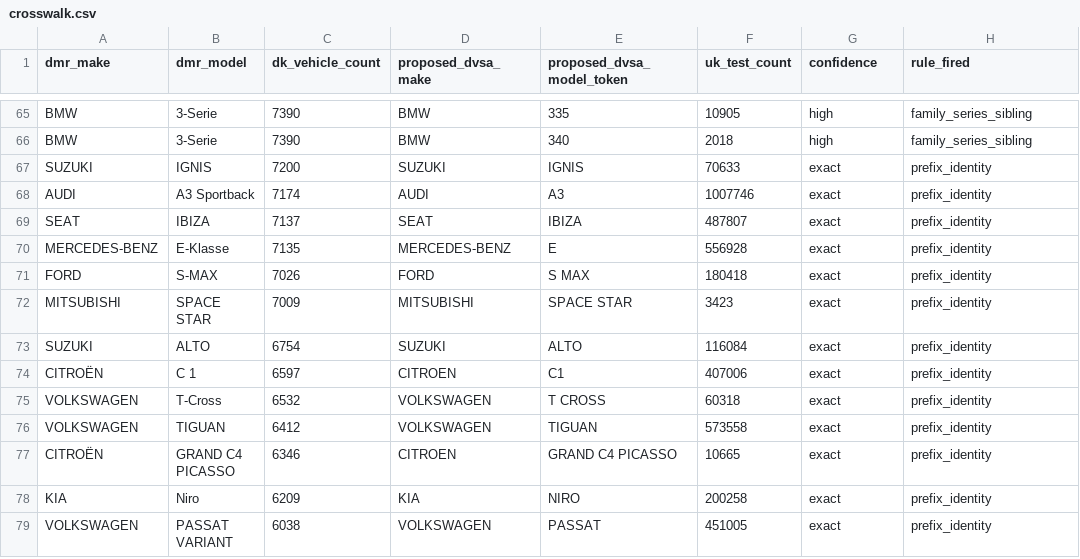
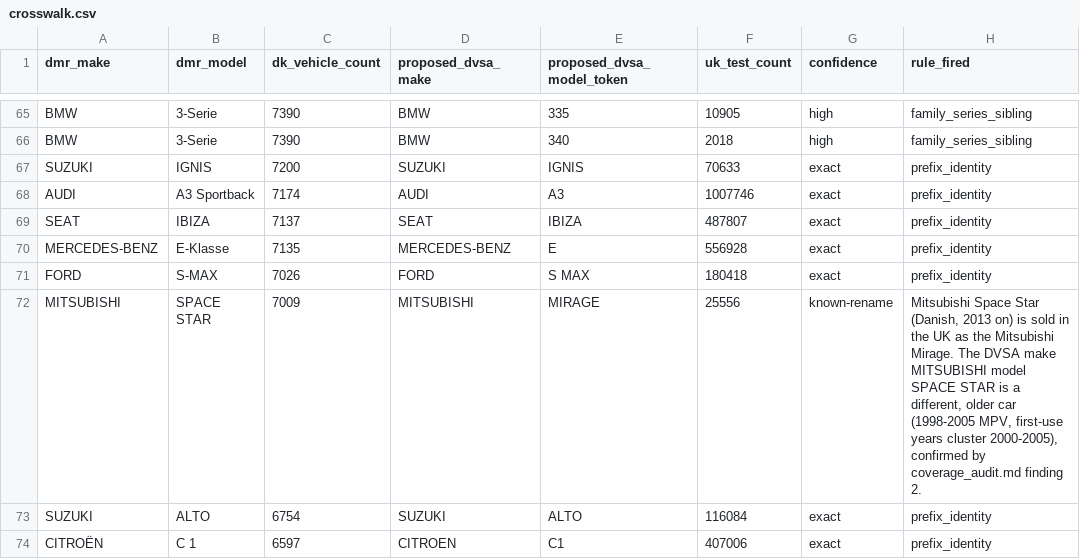
Before and after one commit to hansendevdk/cartierlist, a CSV file: pipeline/reference/crosswalk.csv, drawn as a sheet; only a part is shown, gaps mark what is left out; the shorter side is filled out with more unchanged rows.

```diff
--- a/pipeline/reference/crosswalk.csv
+++ b/pipeline/reference/crosswalk.csv
@@ -71,3 +71,3 @@ MERCEDES-BENZ,E-Klasse,7135,MERCEDES-BENZ,E,556928,exact,prefix_identity
 FORD,S-MAX,7026,FORD,S MAX,180418,exact,prefix_identity
-MITSUBISHI,SPACE STAR,7009,MITSUBISHI,SPACE STAR,3423,exact,prefix_identity
+MITSUBISHI,SPACE STAR,7009,MITSUBISHI,MIRAGE,25556,known-rename,"Mitsubishi Space Star (Danish, 2013 on) is sold in the UK as the Mitsubishi Mirage. The DVSA make MITSUBISHI model SPACE STAR is a different, older car (1998-2005 MPV, first-use years cluster 2000-2005), confirmed by coverage_audit.md finding 2."
 SUZUKI,ALTO,6754,SUZUKI,ALTO,116084,exact,prefix_identity
```
Also changed, not shown: pipeline/reference/crosswalk_dvsa_match.csv, pipeline/reference/crosswalk_review.csv, 13 other files.
